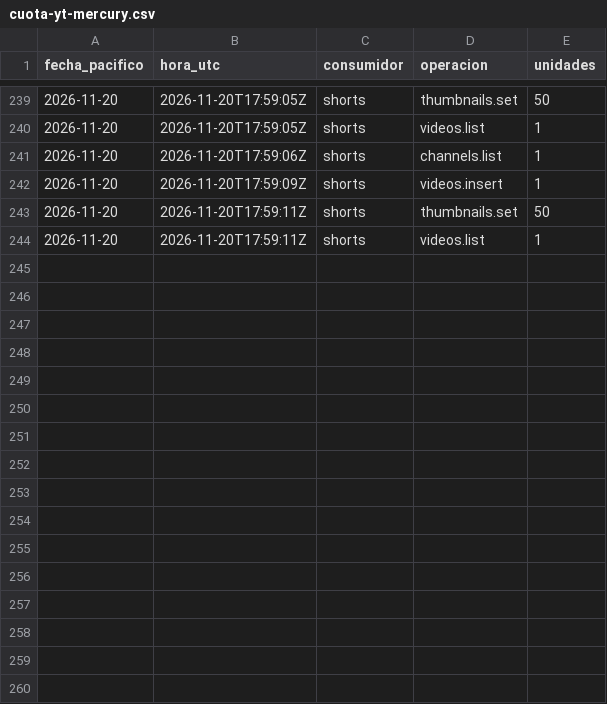
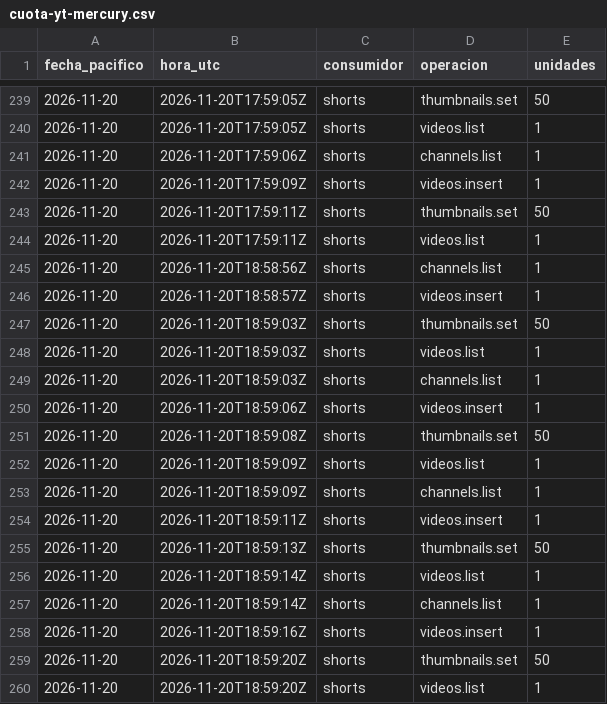
Before and after one commit to hardlypythonnmr/cpe-engine, a CSV file: earn/naos/medicion/cuota-yt-mercury.csv, drawn as a sheet; only a part is shown, gaps mark what is left out.

Commit message:
mercury: registros de la ronda (mercury-publicar)

```diff
--- a/earn/naos/medicion/cuota-yt-mercury.csv
+++ b/earn/naos/medicion/cuota-yt-mercury.csv
@@ -244 +244,17 @@ fecha_pacifico,hora_utc,consumidor,operacion,unidades
 2026-11-20,2026-11-20T17:59:11Z,shorts,videos.list,1
+2026-11-20,2026-11-20T18:58:56Z,shorts,channels.list,1
+2026-11-20,2026-11-20T18:58:57Z,shorts,videos.insert,1
+2026-11-20,2026-11-20T18:59:03Z,shorts,thumbnails.set,50
+2026-11-20,2026-11-20T18:59:03Z,shorts,videos.list,1
+2026-11-20,2026-11-20T18:59:03Z,shorts,channels.list,1
+2026-11-20,2026-11-20T18:59:06Z,shorts,videos.insert,1
+2026-11-20,2026-11-20T18:59:08Z,shorts,thumbnails.set,50
+2026-11-20,2026-11-20T18:59:09Z,shorts,videos.list,1
+2026-11-20,2026-11-20T18:59:09Z,shorts,channels.list,1
+2026-11-20,2026-11-20T18:59:11Z,shorts,videos.insert,1
+2026-11-20,2026-11-20T18:59:13Z,shorts,thumbnails.set,50
+2026-11-20,2026-11-20T18:59:14Z,shorts,videos.list,1
+2026-11-20,2026-11-20T18:59:14Z,shorts,channels.list,1
+2026-11-20,2026-11-20T18:59:16Z,shorts,videos.insert,1
+2026-11-20,2026-11-20T18:59:20Z,shorts,thumbnails.set,50
+2026-11-20,2026-11-20T18:59:20Z,shorts,videos.list,1
```
Also changed, not shown: earn/naos/motor/instagram/publicados.csv.
